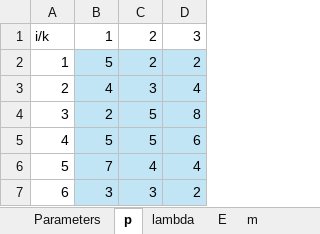
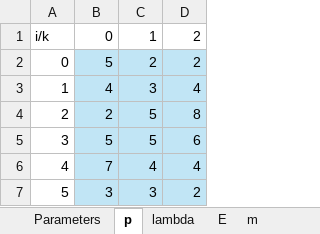
Before and after one commit to TheKienLe/Operational-Research, an Excel workbook: Flow_shop/data.xlsx, sheet p, drawn as a sheet; values as stored, in another font and other column widths than the file's, no borders; charts and pictures not drawn; removed rows and columns are numbered as before the commit, all else as after; the diff names each change by its address in the sheet, - before the commit and + after, or states it on an @@ line.

```diff
--- a/Flow_shop/data.xlsx (sheet p)
+++ b/Flow_shop/data.xlsx (sheet p)
-row 1: i/k | 1 | 2 | 3
+row 1: i/k | 0 | 1 | 2
@@ column A renumbered from row 2 down @@
```
Also changed, not shown: 2 other files.
